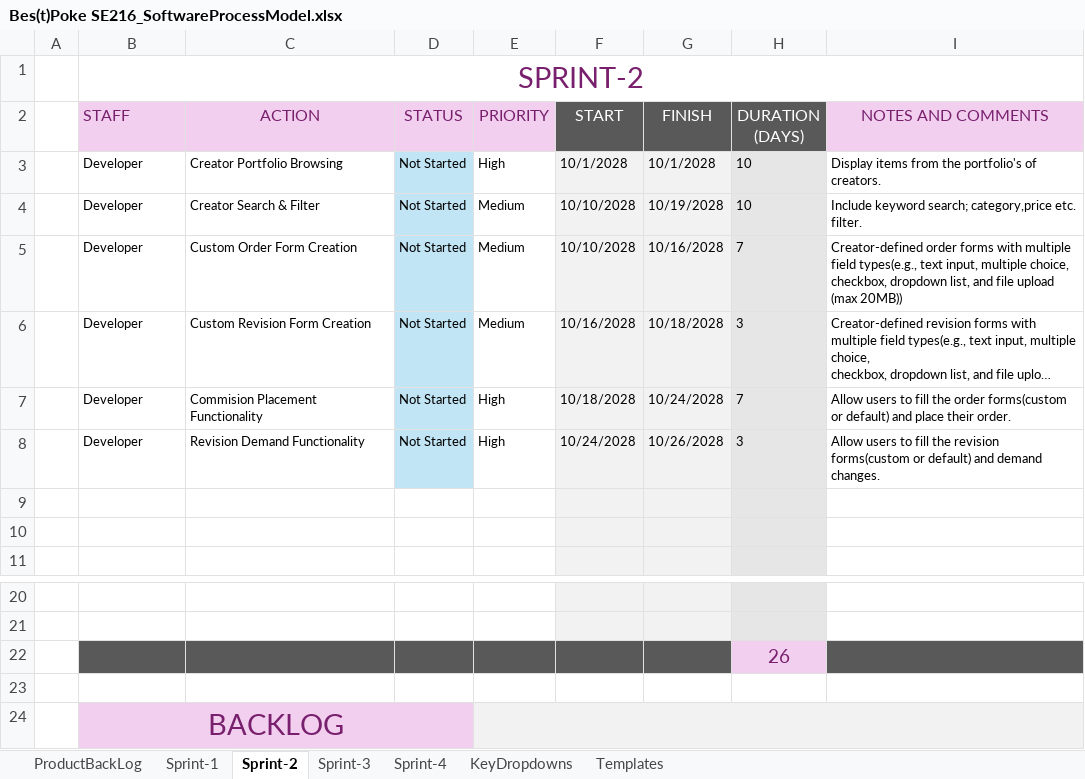
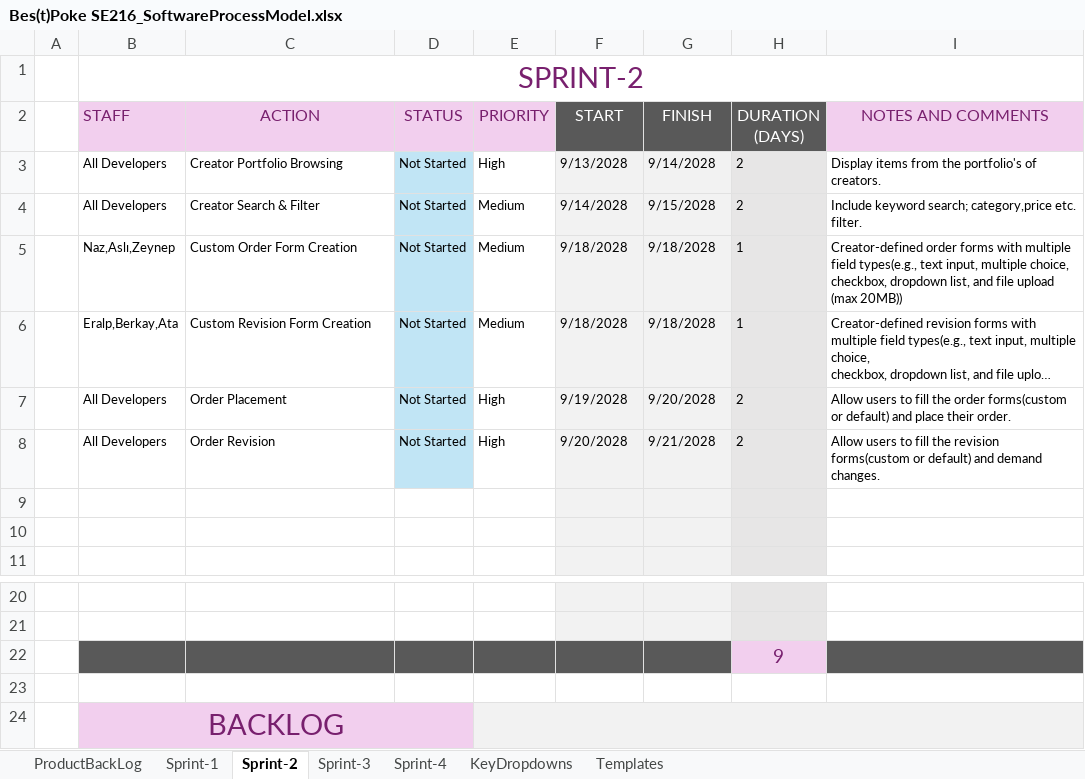
Before and after one commit to ABarisK/Se216grup2, an Excel workbook: Bes(t)Poke SE216_SoftwareProcessModel.xlsx, sheet Sprint-2, drawn as a sheet; only a part is shown, gaps mark what is left out; long unchanged cells end in …; values as stored, in another font and other column widths than the file's, no borders; charts and pictures and conditional formats not drawn; the diff names each change by its address in the sheet, - before the commit and + after, or states it on an @@ line.

```diff
--- a/Bes(t)Poke SE216_SoftwareProcessModel.xlsx (sheet Sprint-2)
+++ b/Bes(t)Poke SE216_SoftwareProcessModel.xlsx (sheet Sprint-2)
-B3:B4 (STAFF): Developer
+B3:B4 (STAFF): All Developers
-F3 (START): 10/1/2028
+F3 (START): 9/13/2028
-G3 (FINISH): 10/1/2028
+G3 (FINISH): 9/14/2028
-H3:H4 (DURATION (DAYS)): 10
+H3:H4 (DURATION (DAYS)): 2
-F4 (START): 10/10/2028
+F4 (START): 9/14/2028
-G4 (FINISH): 10/19/2028
+G4 (FINISH): 9/15/2028
-B5 (STAFF): Developer
+B5 (STAFF): Naz,Aslı,Zeynep
-F5 (START): 10/10/2028
+F5 (START): 9/18/2028
-G5 (FINISH): 10/16/2028
+G5 (FINISH): 9/18/2028
-H5 (DURATION (DAYS)): 7
+H5 (DURATION (DAYS)): 1
-B6 (STAFF): Developer
+B6 (STAFF): Eralp,Berkay,Ata
-F6 (START): 10/16/2028
+F6 (START): 9/18/2028
-G6 (FINISH): 10/18/2028
+G6 (FINISH): 9/18/2028
-H6 (DURATION (DAYS)): 3
+H6 (DURATION (DAYS)): 1
-B7:B8 (STAFF): Developer
+B7:B8 (STAFF): All Developers
-C7 (ACTION): Commision Placement Functionality
+C7 (ACTION): Order Placement
-F7 (START): 10/18/2028
+F7 (START): 9/19/2028
-G7 (FINISH): 10/24/2028
+G7 (FINISH): 9/20/2028
-H7 (DURATION (DAYS)): 7
+H7 (DURATION (DAYS)): 2
-C8 (ACTION): Revision Demand Functionality
+C8 (ACTION): Order Revision
-F8 (START): 10/24/2028
+F8 (START): 9/20/2028
-G8 (FINISH): 10/26/2028
+G8 (FINISH): 9/21/2028
-H8 (DURATION (DAYS)): 3
+H8 (DURATION (DAYS)): 2
-H22 (DURATION (DAYS)): 26
+H22 (DURATION (DAYS)): 9
```
Also changed, not shown: sheet Sprint-3, sheet Sprint-4, sheet Sprint-1, sheet ProductBackLog, charts or pictures.
